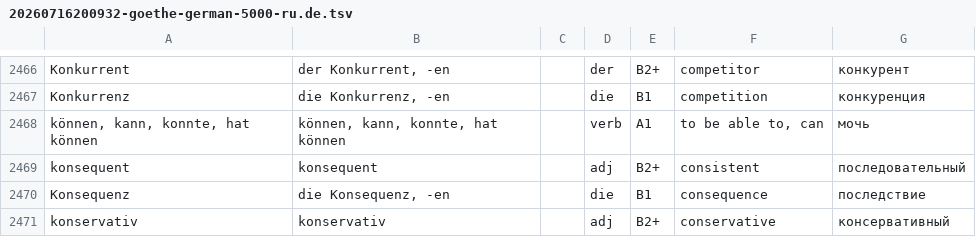
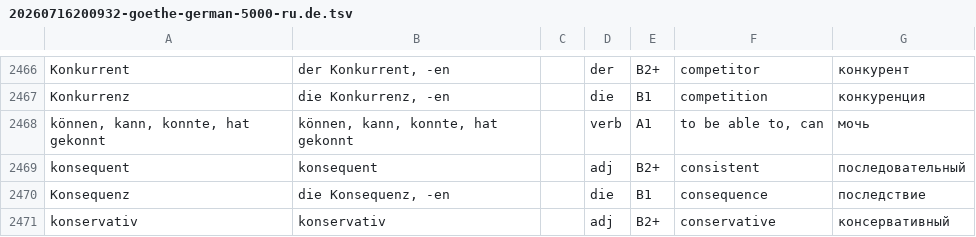
Before and after one commit to voothi/20260716201616-german-5000, a TSV file: 20260716200932-goethe-german-5000-ru.de.tsv, drawn as a sheet; only a part is shown, gaps mark what is left out.

```diff
--- a/20260716200932-goethe-german-5000-ru.de.tsv
+++ b/20260716200932-goethe-german-5000-ru.de.tsv
@@ -2467,3 +2467,3 @@ Konkurrent	der Konkurrent, -en		der	B2+	competitor	конкурент
 Konkurrenz	die Konkurrenz, -en		die	B1	competition	конкуренция
-können, kann, konnte, hat können	können, kann, konnte, hat können		verb	A1	to be able to, can	мочь
+können, kann, konnte, hat gekonnt	können, kann, konnte, hat gekonnt		verb	A1	to be able to, can	мочь
 konsequent	konsequent		adj	B2+	consistent	последовательный
```
Also changed, not shown: 20260716202200-goethe-german-5000-freq-ru.de.tsv, 20260716202200-goethe-german-5000-freq.de.tsv, 9 other files.
